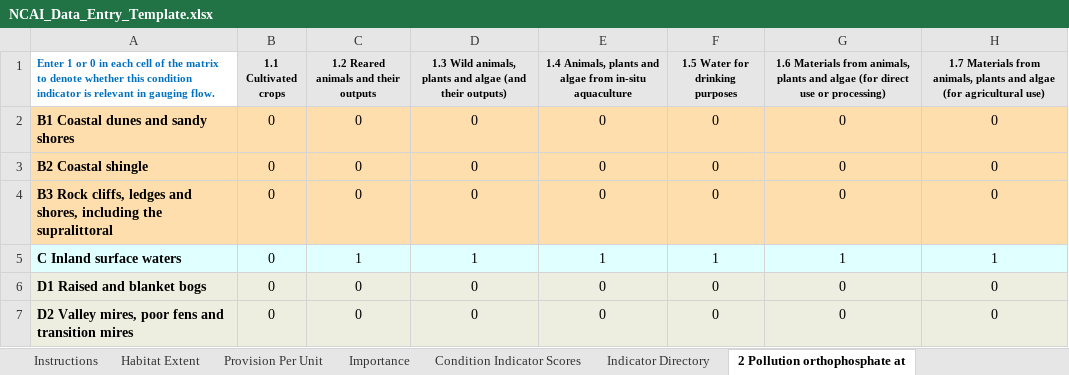
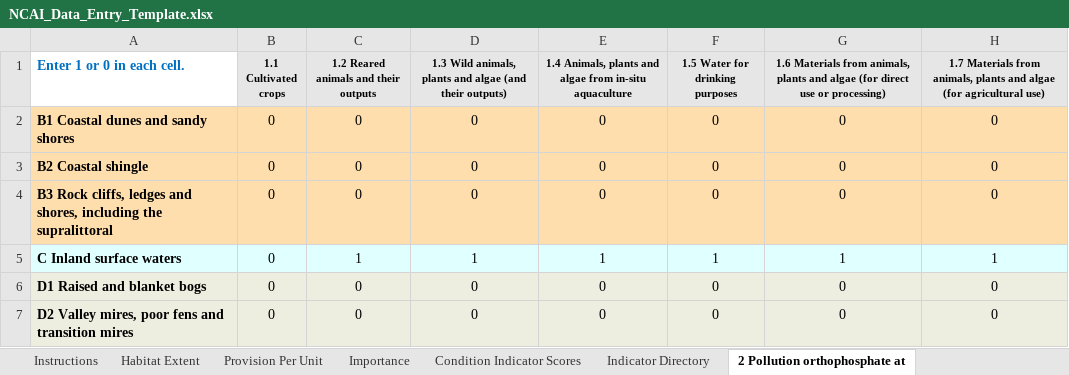
Before and after one commit to oharakate/openNCAI, an Excel workbook: dev/NCAI_Data_Entry_Template.xlsx, sheet 2 Pollution orthophosphate at, drawn as a sheet; only a part is shown; values as stored, in another font and other column widths than the file's, no borders; the diff names each change by its address in the sheet, - before the commit and + after, or states it on an @@ line.

```diff
--- a/dev/NCAI_Data_Entry_Template.xlsx (sheet 2 Pollution orthophosphate at)
+++ b/dev/NCAI_Data_Entry_Template.xlsx (sheet 2 Pollution orthophosphate at)
-A1: …in each cell of the matrix to denote whether this condition indicator is relevant in gauging flow.
+A1: …in each cell.
@@ A1 text size: larger @@
```
Also changed, not shown: sheet Habitat Extent, sheet Importance, sheet 4 Coastal bathing water quality, sheet 6 Woodland bird index, sheet 8 Wintering waterbird index, sheet 10 Coastal Site Condition favo, 35 more sheets, dev/test_clean.xlsx, dev/test_small_new.xlsx, 4 other files.
